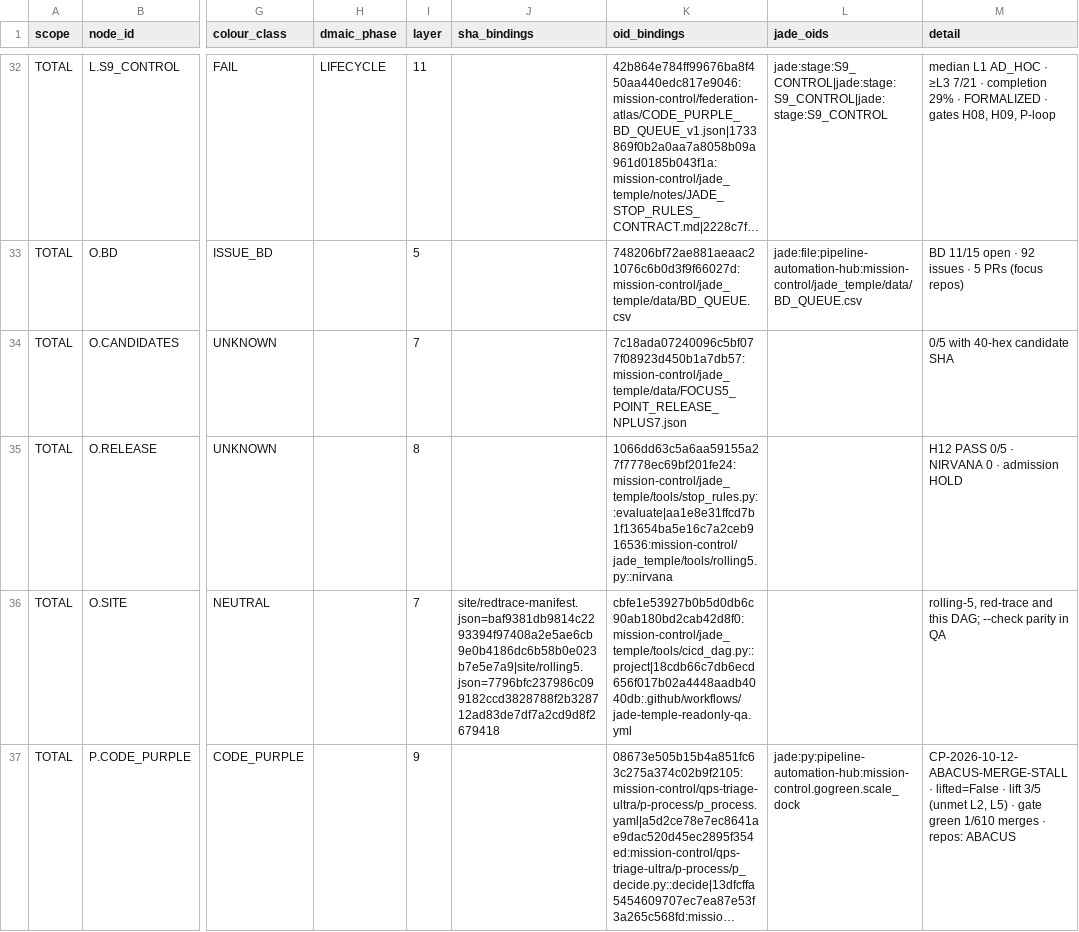
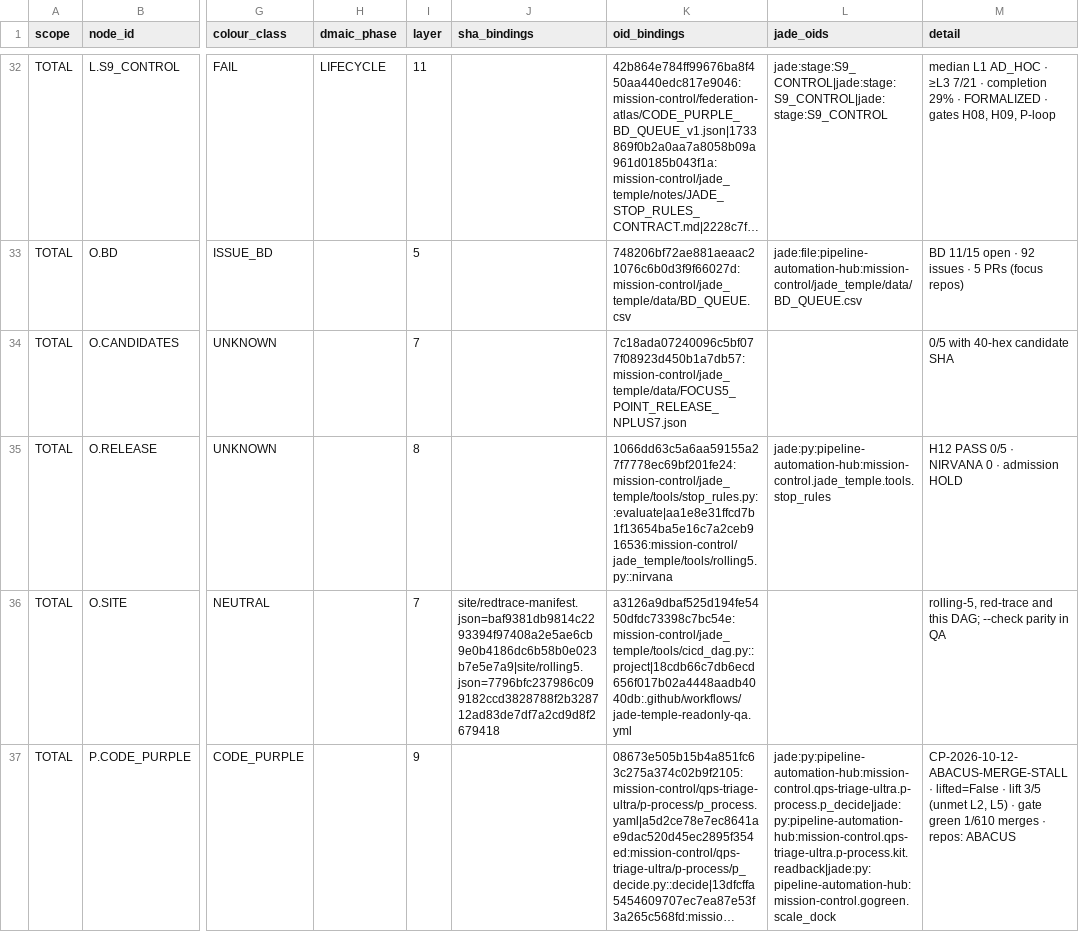
Before and after one commit to GBOGEB/pipeline-automation-hub, a CSV file: mission-control/jade_temple/site/cicd_dag_crosswalk.csv, drawn as a sheet; only a part is shown, gaps mark what is left out; long unchanged cells end in …; the diff covers the shown part only; the diff names each change by its address in the sheet, - before the commit and + after, or states it on an @@ line.

```diff
--- a/mission-control/jade_temple/site/cicd_dag_crosswalk.csv
+++ b/mission-control/jade_temple/site/cicd_dag_crosswalk.csv
-L35 (jade_oids): (empty)
+L35 (jade_oids): jade:py:pipeline-automation-hub:mission-control.jade_temple.tools.stop_rules
-K36 (oid_bindings): cbfe1e53927b0b5d0db6c90ab180bd2cab42d8f0:mission-control/jade_temple/tools/cicd_dag.py::project|18cdb66c7db6ecd656f017b02a4448aadb4040db:.github/workflows/jade-temple-readonly-qa.yml
+K36 (oid_bindings): a3126a9dbaf525d194fe5450dfdc73398c7bc54e:mission-control/jade_temple/tools/cicd_dag.py::project|18cdb66c7db6ecd656f017b02a4448aadb4040db:.github/workflows/jade-temple-readonly-qa.yml
-L37 (jade_oids): jade:py:pipeline-automation-hub:mission-control.gogreen.scale_dock
+L37 (jade_oids): jade:py:pipeline-automation-hub:mission-control.qps-triage-ultra.p-process.p_decide|jade:py:pipeline-automation-hub:mission-control.qps-triage-ultra.p-process.kit.readback|jade:py:pipeline-automation-hub:mission-control.gogreen.scale_dock
```
Also changed, not shown: 35 edited cells elsewhere in this file, 2 other files.
